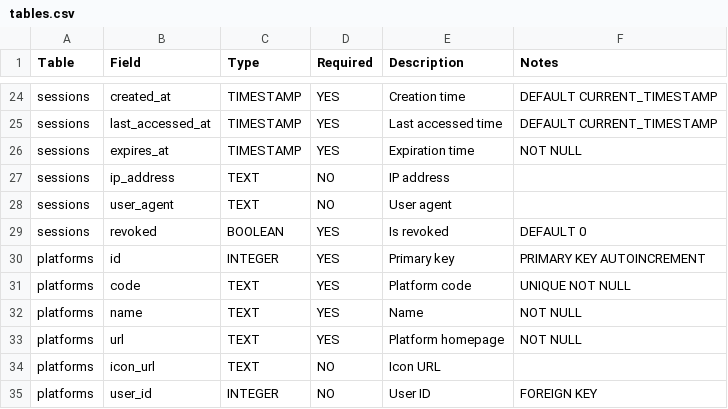
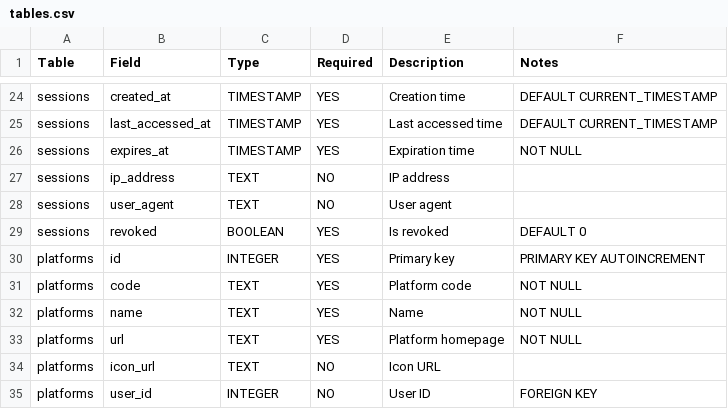
Before and after one commit to content-hive/content-hive, a CSV file: contenthive/database/tables.csv, drawn as a sheet; only a part is shown, gaps mark what is left out.

Commit message:
Refactor media deletion logic and update platform code constraints in database schema

```diff
--- a/contenthive/database/tables.csv
+++ b/contenthive/database/tables.csv
@@ -30,3 +30,3 @@ sessions,revoked,BOOLEAN,YES,Is revoked,DEFAULT 0
 platforms,id,INTEGER,YES,Primary key,PRIMARY KEY AUTOINCREMENT
-platforms,code,TEXT,YES,Platform code,UNIQUE NOT NULL
+platforms,code,TEXT,YES,Platform code,NOT NULL
 platforms,name,TEXT,YES,Name,NOT NULL
```
Also changed, not shown: 3 other files.
